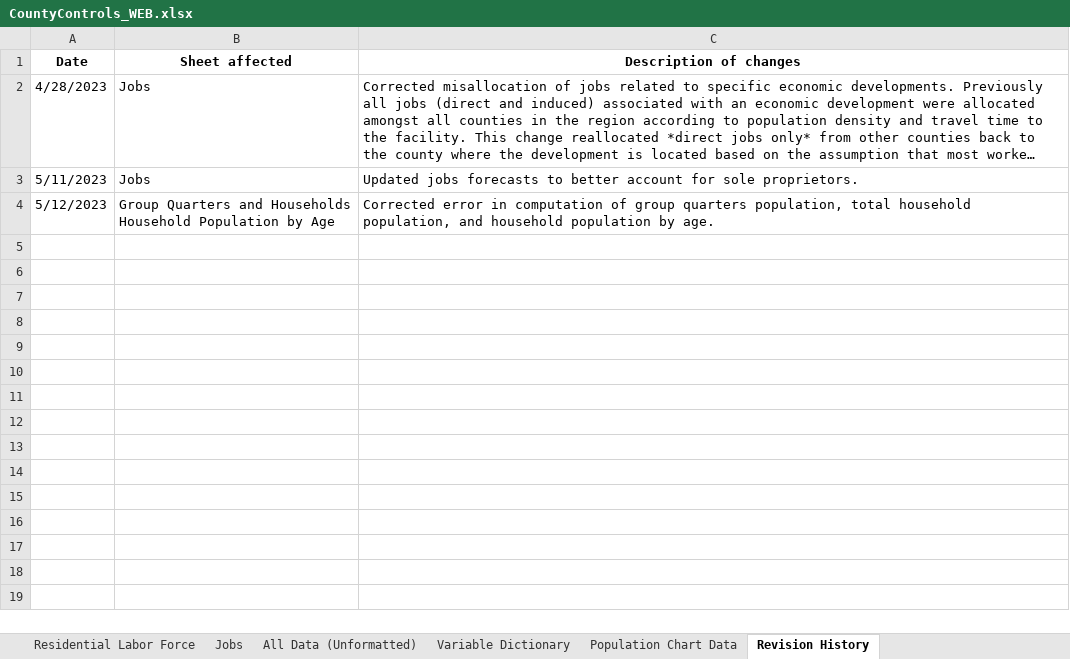
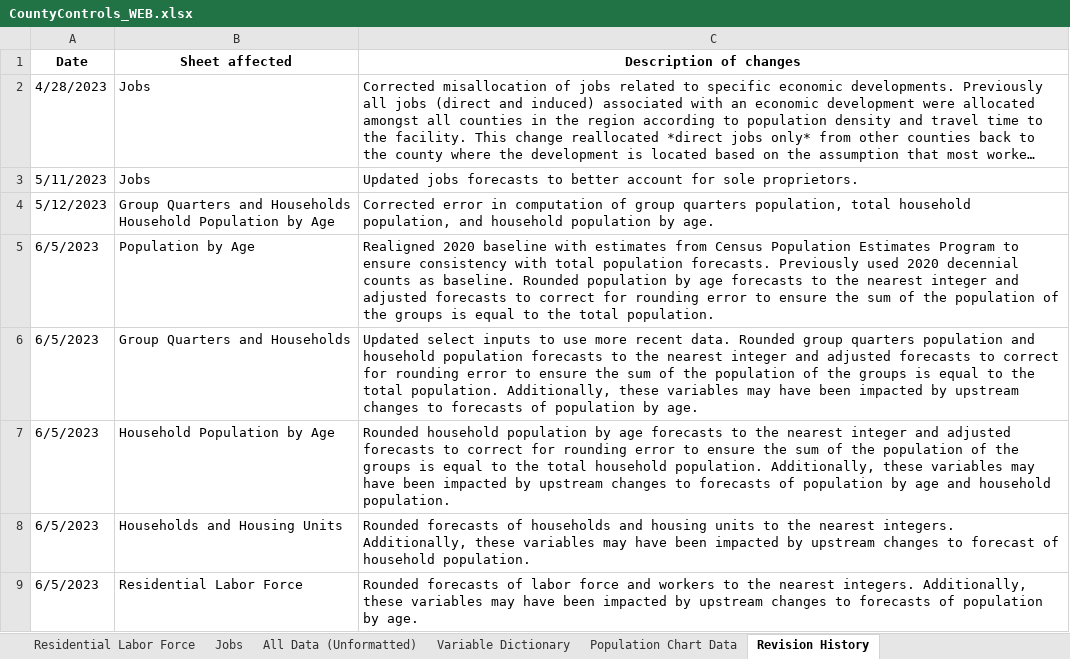
Before and after one commit to morpc/morpc-county-controls, an Excel workbook: deliverables/CountyControls_WEB.xlsx, sheet Revision History, drawn as a sheet; long unchanged cells end in …; values as stored, in another font and other column widths than the file's, no borders; the diff names each change by its address in the sheet, - before the commit and + after, or states it on an @@ line.

Commit message:
Updated revision history to account for recent changes.
Updated revisions dates for recent changes to 6/5/2023 to align with (expected) publication date.

```diff
--- a/deliverables/CountyControls_WEB.xlsx (sheet Revision History)
+++ b/deliverables/CountyControls_WEB.xlsx (sheet Revision History)
+row 5: 6/5/2023 | Population by Age | Realigned 2020 baseline with estimates from Census Population Estimates Program to ensure consistency with total population forecasts. Previously used 2020 decennial counts as baseline. Rounded population by age forecasts to the nearest integer and adjusted forecasts to correct for rounding error to ensure the sum of the population of the groups is equal to the total population.
+row 6: 6/5/2023 | Group Quarters and Households | Updated select inputs to use more recent data. Rounded group quarters population and household population forecasts to the nearest integer and adjusted forecasts to correct for rounding error to ensure the sum of the population of the groups is equal to the total population. Additionally, these variables may have been impacted by upstream changes to forecasts of population by age.
+row 7: 6/5/2023 | Household Population by Age | Rounded household population by age forecasts to the nearest integer and adjusted forecasts to correct for rounding error to ensure the sum of the population of the groups is equal to the total household population. Additionally, these variables may have been impacted by upstream changes to forecasts of population by age and household population.
+row 8: 6/5/2023 | Households and Housing Units | Rounded forecasts of households and housing units to the nearest integers. Additionally, these variables may have been impacted by upstream changes to forecast of household population.
+row 9: 6/5/2023 | Residential Labor Force | Rounded forecasts of labor force and workers to the nearest integers. Additionally, these variables may have been impacted by upstream changes to forecasts of population by age.
```
Also changed, not shown: sheet Group Quarters and Households, sheet Residential Labor Force, sheet Households and Housing Units, sheet Population by Age, sheet Household Population by Age.
